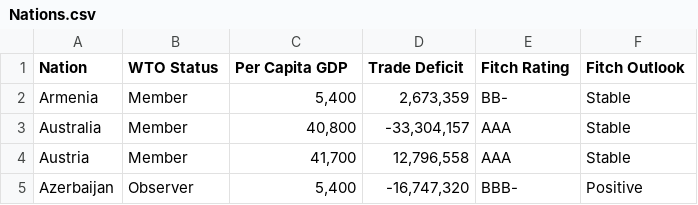
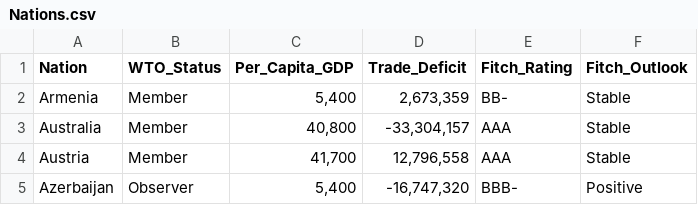
Before and after one commit to N-jan/datafiles, a CSV file: Nations.csv, drawn as a sheet; only a part is shown.

Commit message:
Update Nations.csv

```diff
--- a/Nations.csv
+++ b/Nations.csv
@@ -1,2 +1,2 @@
-Nation,WTO Status,Per Capita GDP,Trade Deficit,Fitch Rating,Fitch Outlook
+Nation,WTO_Status,Per_Capita_GDP,Trade_Deficit,Fitch_Rating,Fitch_Outlook
 Armenia,Member,"5,400","2,673,359",BB-,Stable
```
